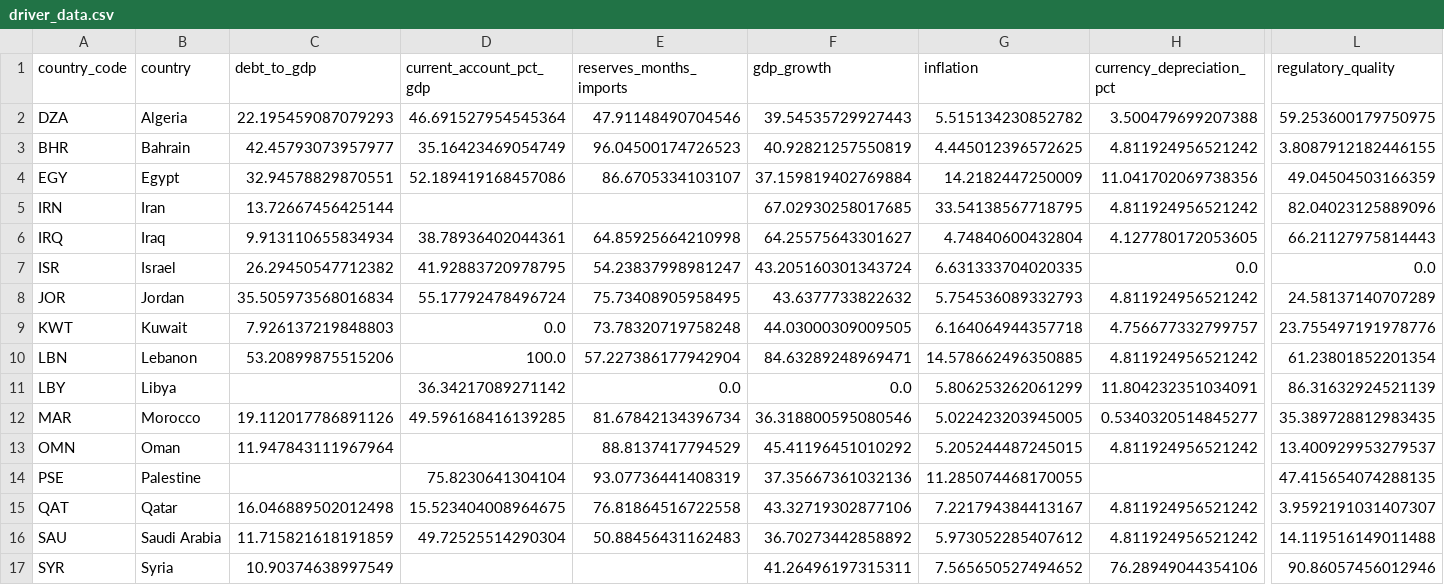
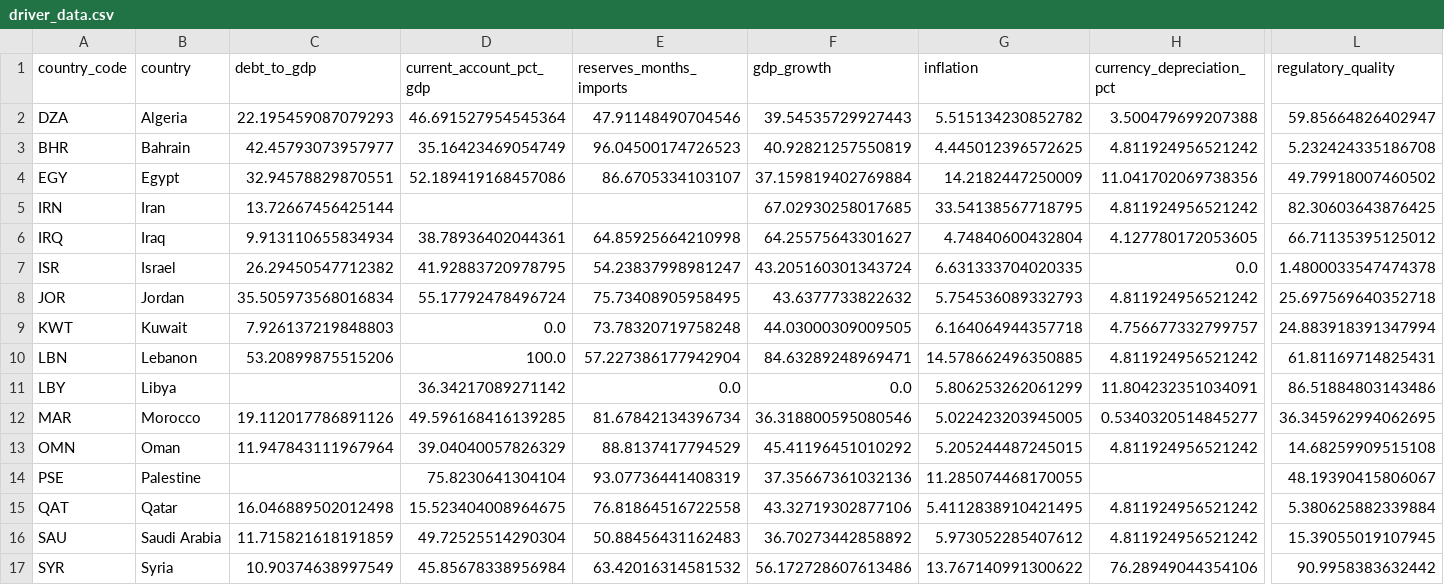
Before and after one commit to rafaywaqar2004-lang/overeign-risk-index, a CSV file: driver_data.csv, drawn as a sheet; only a part is shown, gaps mark what is left out; the diff covers the shown part only; the diff names each change by its address in the sheet, - before the commit and + after, or states it on an @@ line.

```diff
--- a/driver_data.csv
+++ b/driver_data.csv
-L2 (regulatory_quality): 59.253600179750975
+L2 (regulatory_quality): 59.85664826402947
-L3 (regulatory_quality): 3.8087912182446155
+L3 (regulatory_quality): 5.232424335186708
-L4 (regulatory_quality): 49.04504503166359
+L4 (regulatory_quality): 49.79918007460502
-L5 (regulatory_quality): 82.04023125889096
+L5 (regulatory_quality): 82.30603643876425
-L6 (regulatory_quality): 66.21127975814443
+L6 (regulatory_quality): 66.71135395125012
-L7 (regulatory_quality): 0.0
+L7 (regulatory_quality): 1.4800033547474378
-L8 (regulatory_quality): 24.58137140707289
+L8 (regulatory_quality): 25.697569640352718
-L9 (regulatory_quality): 23.755497191978776
+L9 (regulatory_quality): 24.883918391347994
-L10 (regulatory_quality): 61.23801852201354
+L10 (regulatory_quality): 61.81169714825431
-L11 (regulatory_quality): 86.31632924521139
+L11 (regulatory_quality): 86.51884803143486
-L12 (regulatory_quality): 35.389728812983435
+L12 (regulatory_quality): 36.345962994062695
-D13 (current_account_pct_gdp): (empty)
+D13 (current_account_pct_gdp): 39.04040057826329
-L13 (regulatory_quality): 13.400929953279537
+L13 (regulatory_quality): 14.68259909515108
-L14 (regulatory_quality): 47.415654074288135
+L14 (regulatory_quality): 48.19390415806067
-G15 (inflation): 7.221794384413167
+G15 (inflation): 5.4112838910421495
-L15 (regulatory_quality): 3.9592191031407307
+L15 (regulatory_quality): 5.380625882339884
-L16 (regulatory_quality): 14.119516149011488
+L16 (regulatory_quality): 15.39055019107945
-D17 (current_account_pct_gdp): (empty)
+D17 (current_account_pct_gdp): 45.85678338956984
-E17 (reserves_months_imports): (empty)
+E17 (reserves_months_imports): 63.42016314581532
-F17 (gdp_growth): 41.26496197315311
+F17 (gdp_growth): 56.172728607613486
-G17 (inflation): 7.565650527494652
+G17 (inflation): 13.767140991300622
-L17 (regulatory_quality): 90.86057456012946
+L17 (regulatory_quality): 90.9958383632442
```
Also changed, not shown: 45 edited cells elsewhere in this file, live_sovereign_risk_data.csv, raw_data.csv, 5 other files.
